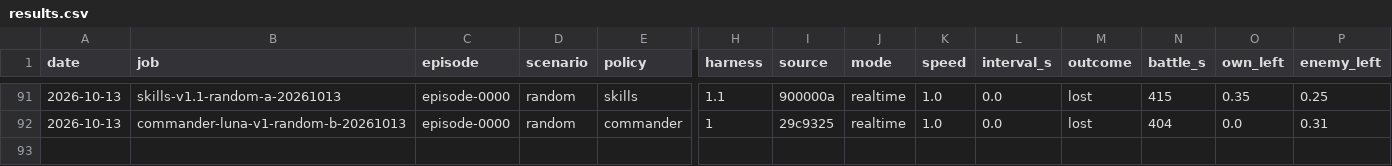
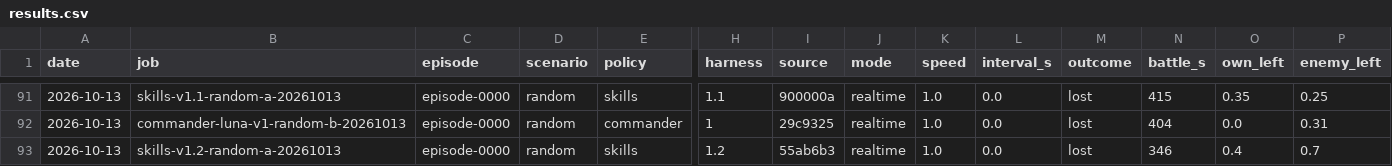
Before and after one commit to nivaldoh/slay_the_spire_ai, a CSV file: docs/twwarhammer3/results.csv, drawn as a sheet; only a part is shown, gaps mark what is left out; rows hold the shown columns only; the diff names each change by its address in the sheet, - before the commit and + after, or states it on an @@ line.

```diff
--- a/docs/twwarhammer3/results.csv
+++ b/docs/twwarhammer3/results.csv
+row 93: 2026-10-13 | skills-v1.2-random-a-20261013 | episode-0000 | random | skills | 1.2 | 55ab6b3 | realtime | 1.0 | 0.0 | lost | 346 | 0.4 | 0.7
```
Also changed, not shown: 2 other files.
